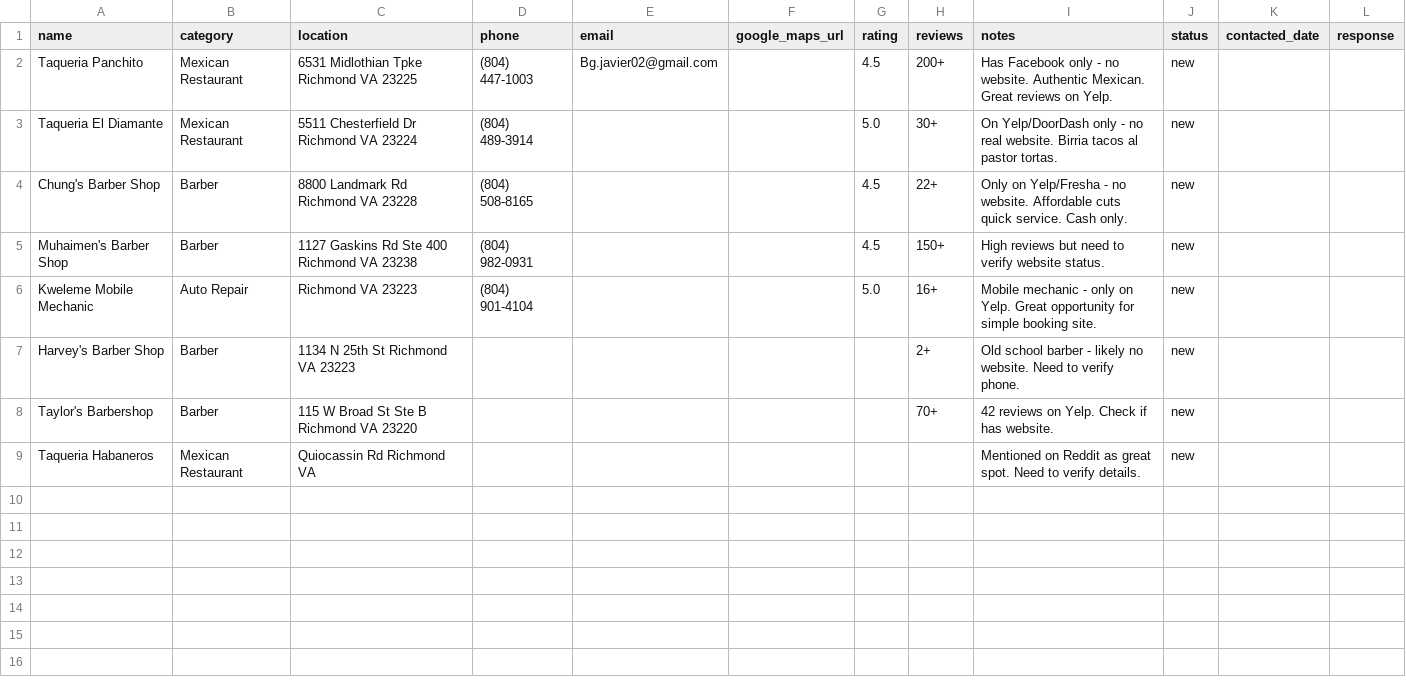
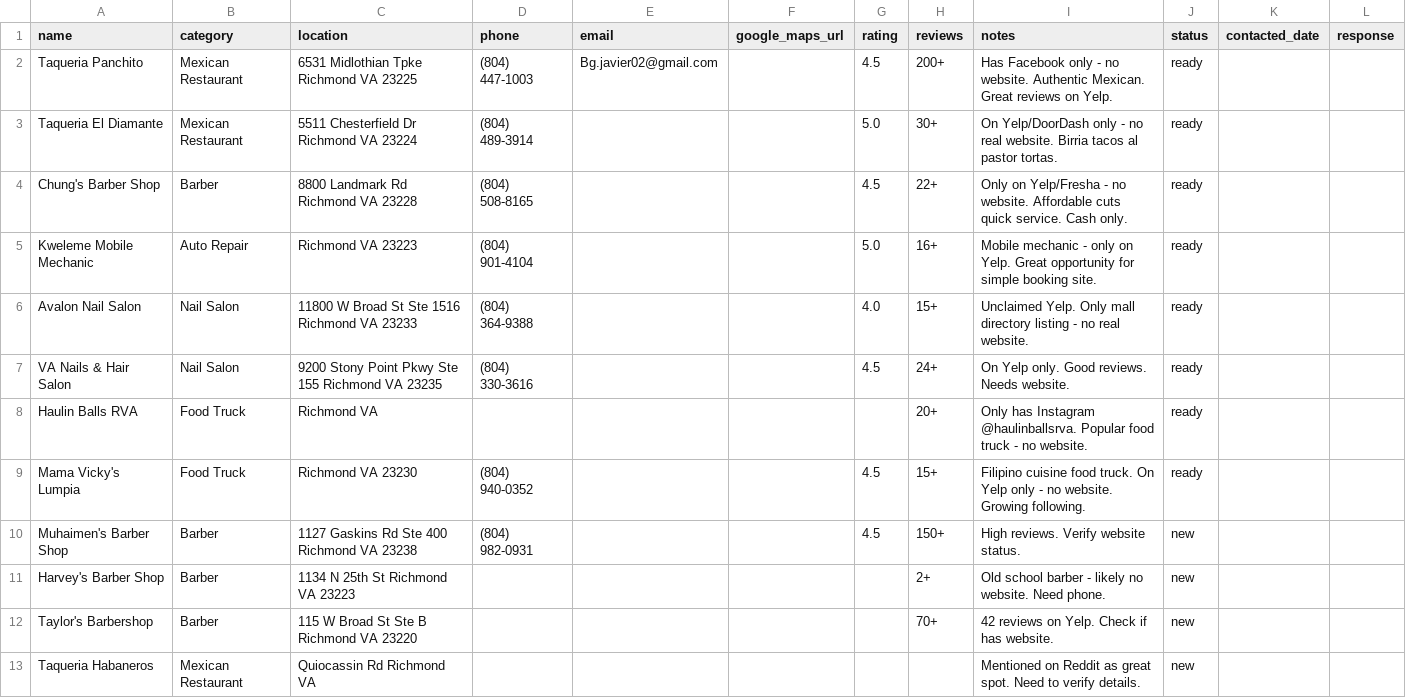
Before and after one commit to io-benjamin/vera-web, a CSV file: prospecting/leads.csv, drawn as a sheet.

Commit message:
Expand leads list to 12 businesses
Ready to contact:
- Taqueria Panchito (HAS EMAIL)
- Taqueria El Diamante
- Chung's Barber Shop
- Kweleme Mobile Mechanic
- Avalon Nail Salon
- VA Nails & Hair Salon
- Haulin Balls RVA (food truck)
- Mama Vicky's Lumpia (food truck)

```diff
--- a/prospecting/leads.csv
+++ b/prospecting/leads.csv
@@ -1,8 +1,12 @@
 name,category,location,phone,email,google_maps_url,rating,reviews,notes,status,contacted_date,response
-Taqueria Panchito,Mexican Restaurant,6531 Midlothian Tpke Richmond VA 23225,(804) 447-1003,Bg.javier02@gmail.com,,4.5,200+,Has Facebook only - no website. Authentic Mexican. Great reviews on Yelp.,new,,
-Taqueria El Diamante,Mexican Restaurant,5511 Chesterfield Dr Richmond VA 23224,(804) 489-3914,,,5.0,30+,On Yelp/DoorDash only - no real website. Birria tacos al pastor tortas.,new,,
-Chung's Barber Shop,Barber,8800 Landmark Rd Richmond VA 23228,(804) 508-8165,,,4.5,22+,Only on Yelp/Fresha - no website. Affordable cuts quick service. Cash only.,new,,
-Muhaimen's Barber Shop,Barber,1127 Gaskins Rd Ste 400 Richmond VA 23238,(804) 982-0931,,,4.5,150+,High reviews but need to verify website status.,new,,
-Kweleme Mobile Mechanic,Auto Repair,Richmond VA 23223,(804) 901-4104,,,5.0,16+,Mobile mechanic - only on Yelp. Great opportunity for simple booking site.,new,,
-Harvey's Barber Shop,Barber,1134 N 25th St Richmond VA 23223,,,,,2+,Old school barber - likely no website. Need to verify phone.,new,,
+Taqueria Panchito,Mexican Restaurant,6531 Midlothian Tpke Richmond VA 23225,(804) 447-1003,Bg.javier02@gmail.com,,4.5,200+,Has Facebook only - no website. Authentic Mexican. Great reviews on Yelp.,ready,,
+Taqueria El Diamante,Mexican Restaurant,5511 Chesterfield Dr Richmond VA 23224,(804) 489-3914,,,5.0,30+,On Yelp/DoorDash only - no real website. Birria tacos al pastor tortas.,ready,,
+Chung's Barber Shop,Barber,8800 Landmark Rd Richmond VA 23228,(804) 508-8165,,,4.5,22+,Only on Yelp/Fresha - no website. Affordable cuts quick service. Cash only.,ready,,
+Kweleme Mobile Mechanic,Auto Repair,Richmond VA 23223,(804) 901-4104,,,5.0,16+,Mobile mechanic - only on Yelp. Great opportunity for simple booking site.,ready,,
+Avalon Nail Salon,Nail Salon,11800 W Broad St Ste 1516 Richmond VA 23233,(804) 364-9388,,,4.0,15+,Unclaimed Yelp. Only mall directory listing - no real website.,ready,,
+VA Nails & Hair Salon,Nail Salon,9200 Stony Point Pkwy Ste 155 Richmond VA 23235,(804) 330-3616,,,4.5,24+,On Yelp only. Good reviews. Needs website.,ready,,
+Haulin Balls RVA,Food Truck,Richmond VA,,,,,20+,Only has Instagram @haulinballsrva. Popular food truck - no website.,ready,,
+Mama Vicky's Lumpia,Food Truck,Richmond VA 23230,(804) 940-0352,,,4.5,15+,Filipino cuisine food truck. On Yelp only - no website. Growing following.,ready,,
+Muhaimen's Barber Shop,Barber,1127 Gaskins Rd Ste 400 Richmond VA 23238,(804) 982-0931,,,4.5,150+,High reviews. Verify website status.,new,,
+Harvey's Barber Shop,Barber,1134 N 25th St Richmond VA 23223,,,,,2+,Old school barber - likely no website. Need phone.,new,,
 Taylor's Barbershop,Barber,115 W Broad St Ste B Richmond VA 23220,,,,,70+,42 reviews on Yelp. Check if has website.,new,,
```
